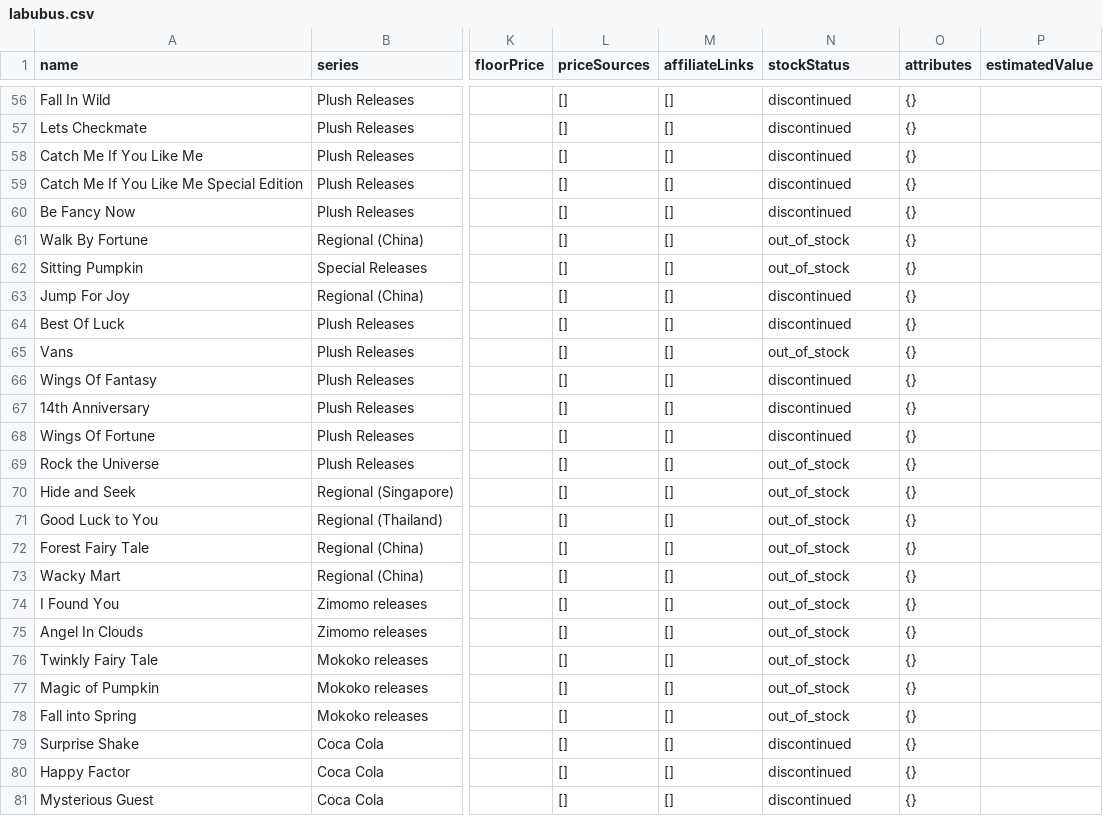
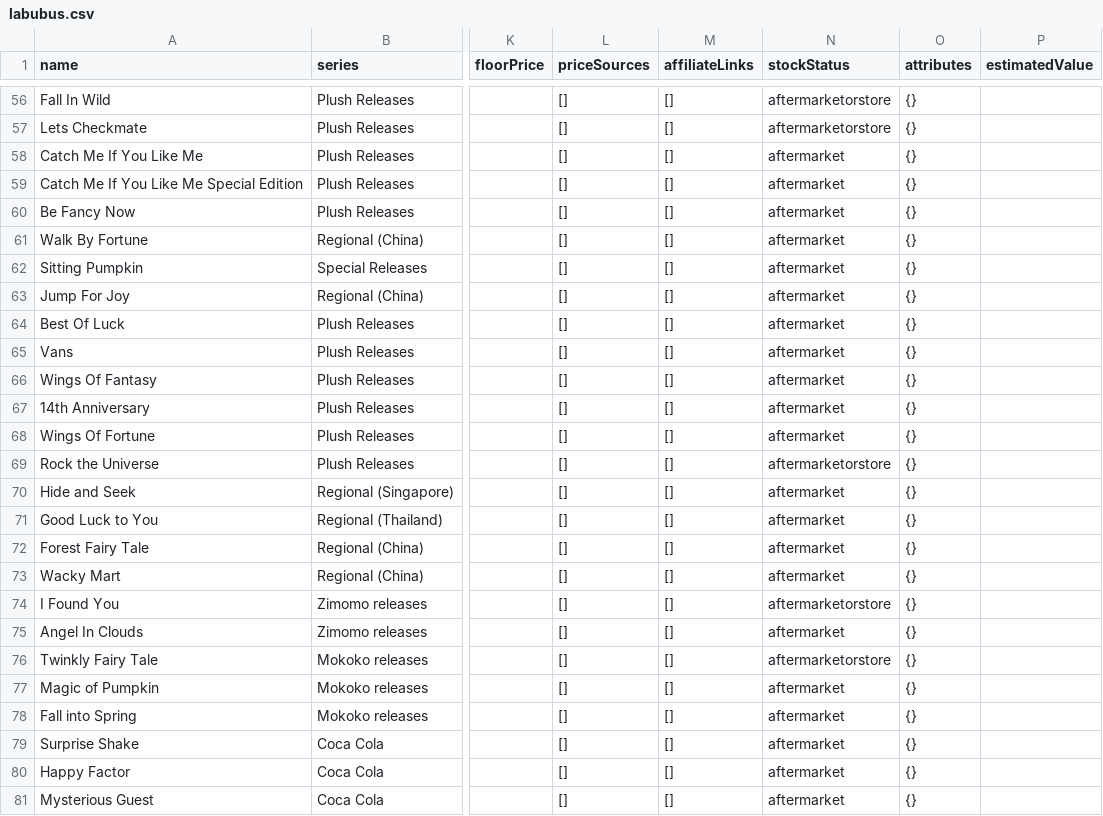
Before and after one commit to thijsvndmeer/labubulocator, a CSV file: public/labubus.csv, drawn as a sheet; only a part is shown, gaps mark what is left out; the diff covers the shown part only; the diff names each change by its address in the sheet, - before the commit and + after, or states it on an @@ line.

Commit message:
stock updates

```diff
--- a/public/labubus.csv
+++ b/public/labubus.csv
-N56:N57 (stockStatus): discontinued
+N56:N57 (stockStatus): aftermarketorstore
-N58:N60 (stockStatus): discontinued
+N58:N60 (stockStatus): aftermarket
-N61:N62 (stockStatus): out_of_stock
+N61:N62 (stockStatus): aftermarket
-N63:N64 (stockStatus): discontinued
+N63:N64 (stockStatus): aftermarket
-N65 (stockStatus): out_of_stock
+N65 (stockStatus): aftermarket
-N66:N68 (stockStatus): discontinued
+N66:N68 (stockStatus): aftermarket
-N69 (stockStatus): out_of_stock
+N69 (stockStatus): aftermarketorstore
-N70:N73 (stockStatus): out_of_stock
+N70:N73 (stockStatus): aftermarket
-N74 (stockStatus): out_of_stock
+N74 (stockStatus): aftermarketorstore
-N75 (stockStatus): out_of_stock
+N75 (stockStatus): aftermarket
-N76 (stockStatus): out_of_stock
+N76 (stockStatus): aftermarketorstore
-N77:N78 (stockStatus): out_of_stock
+N77:N78 (stockStatus): aftermarket
-N79:N81 (stockStatus): discontinued
+N79:N81 (stockStatus): aftermarket
```
Also changed, not shown: 54 edited cells elsewhere in this file, 2 other files.
